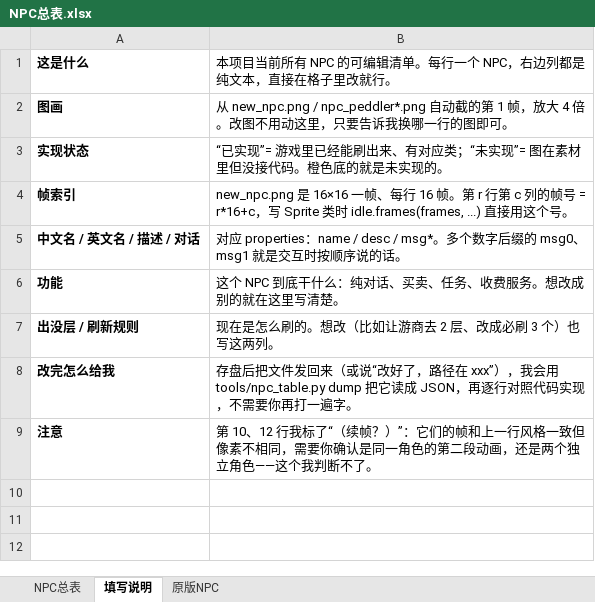
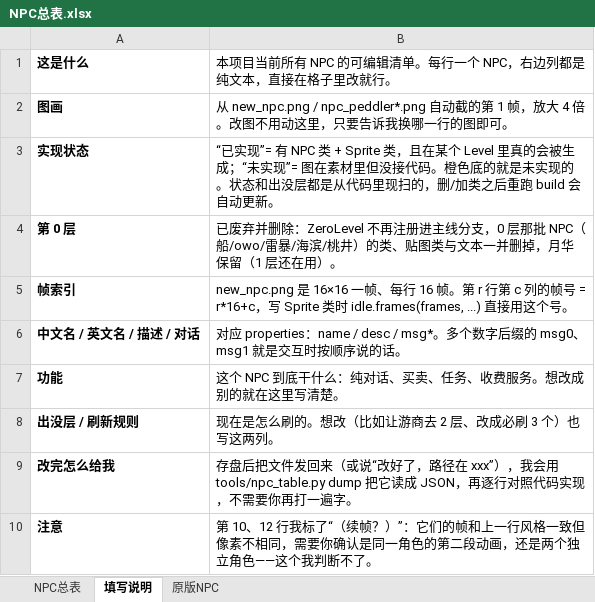
Before and after one commit to Dasffafa/Radish_Pixel_Dungeon, an Excel workbook: docs/萝卜地牢开发文档/NPC总表.xlsx, sheet 填写说明, drawn as a sheet; values as stored, in another font and other column widths than the file's, no borders; the diff names each change by its address in the sheet, - before the commit and + after, or states it on an @@ line.

```diff
--- a/docs/萝卜地牢开发文档/NPC总表.xlsx (sheet 填写说明)
+++ b/docs/萝卜地牢开发文档/NPC总表.xlsx (sheet 填写说明)
-B3: …已实现”= 游戏里已经能刷出来、有对应类；“未实现”= 图在素材里但没接代码。橙色底的就是未实现的。
+B3: …已实现”= 有 NPC 类 + Sprite 类，且在某个 Level 里真的会被生成；“未实现”= 图在素材里但没接代码。橙色底的就是未实现的。状态和出没层都是从代码里现扫的，删/加类之后重跑 build 会自动更新。
+row 4: 第 0 层 | 已废弃并删除：ZeroLevel 不再注册进主线分支，0 层那批 NPC（船/owo/雷暴/海滨/桃井）的类、贴图类与文本一并删掉，月华保留（1 层还在用）。
```
Also changed, not shown: sheet NPC总表.
